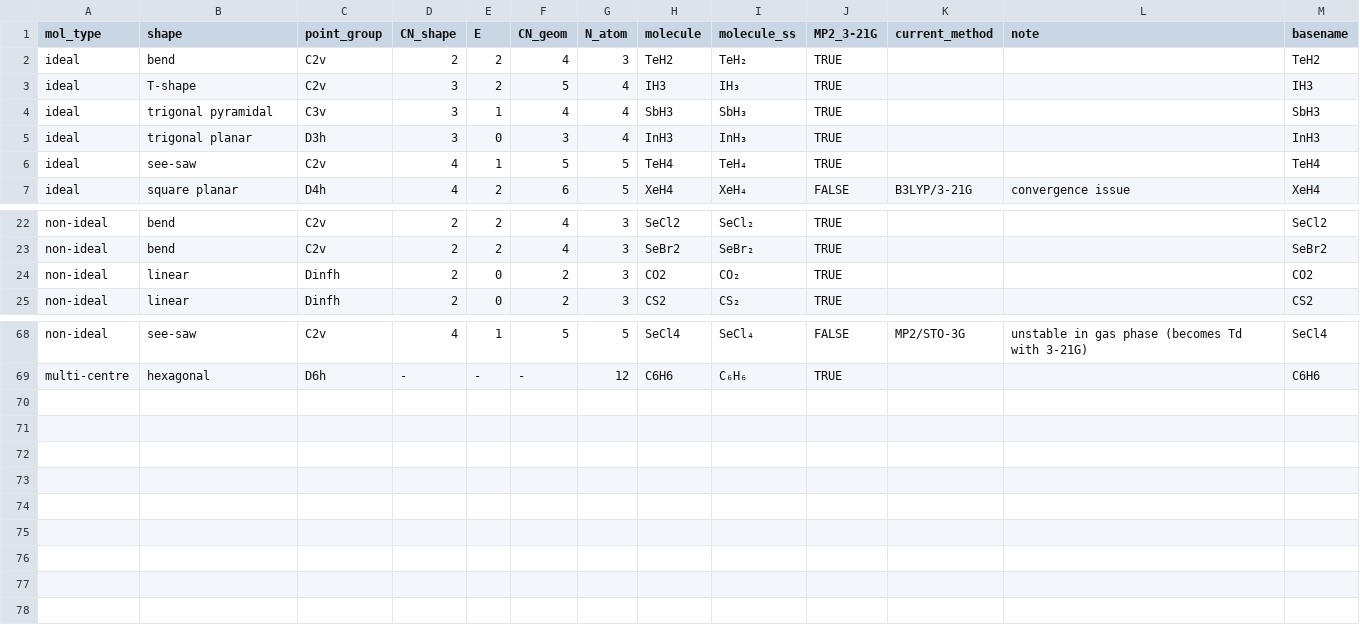
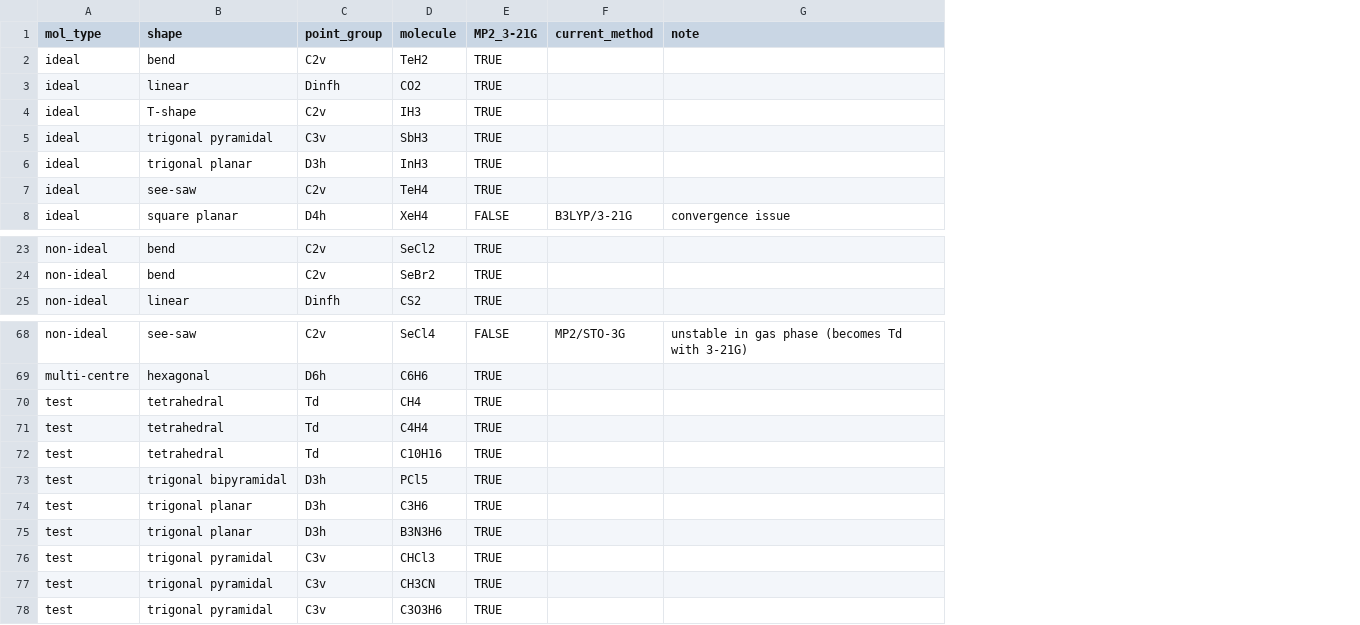
Before and after one commit to Chitiphat-Auvichien/scoring-functions, a CSV file: data/mol_list_method.csv, drawn as a sheet; only a part is shown, gaps mark what is left out; removed rows and columns are numbered as before the commit, all else as after; the diff names each change by its address in the sheet, - before the commit and + after, or states it on an @@ line.

Commit message:
Adapt library ingest/calibration/figures to mol_list_method.csv format change
data/mol_list_method.csv dropped its redundant basename column (molecule
name now doubles as the on-disk basename) and gained a 9-molecule
mol_type=='test' held-out transferability set (CH4, C4H4, C10H16, PCl5,
C3H6, B3N3H6, CHCl3, CH3CN, C3O3H6; 68 -> 77 rows).

- src/library_ingest.py: load_mol_roster/resolve_log_basename/
  check_roster_disk_consistency/_basename_to_molecule_map and the
  ingest/resync loops repointed from roster['basename'] onto
  roster['molecule']. New out_of_calibration_scope_molecules() returns the
  complement of the ideal/non-ideal inclusion filter (10 names: C6H6 +
  the 9 test molecules).
- src/calibrate.py: SINGLE_CENTRE_ONLY_EXCLUDE now sourced from
  out_of_calibration_scope_molecules() instead of multi_centre_molecules(),
  so any future mol_type category is excluded from calibration
  automatically rather than via a hardcoded blacklist.
- src/figures.py: plot_ped_vs_vscore/plot_ped_vs_bondscore_by_type scoped
  to mol_type=='test' only (excludes C6H6, which appeared there only by
  accident before); figures regenerated.
- Tests updated to the new 77-row/no-basename/test-category reality; added
  a test for out_of_calibration_scope_molecules(). pytest: 136/138 (2
  pre-existing fchk/log-staleness failures, unrelated).

data/results/library_scores.csv deliberately not regenerated -- the 9 test
molecules' library rows are a separate follow-up; verified the real engine
scores all 77 roster molecules cleanly (no crash, no warnings) and that
post-filter calibration scope is unchanged (67 ideal/non-ideal molecules
either way), so thresholds.json/tau_sensitivity_sweep.csv and the
confusion/boxplots/mode-mixing/bondscores figures stay byte-for-byte
unchanged.

```diff
--- a/data/mol_list_method.csv
+++ b/data/mol_list_method.csv
-column D (CN_shape), rows 2-7: 2 | 3 | 3 | 3 | 4 | 4; rows 22-23: 2 | 2; row 25: 2; rows 68-69: 4 | -
-column E (E), rows 2-7: 2 | 2 | 1 | 0 | 1 | 2; rows 22-23: 2 | 2; row 25: 0; rows 68-69: 1 | -
-column F (CN_geom), rows 2-7: 4 | 5 | 4 | 3 | 5 | 6; rows 22-23: 4 | 4; row 25: 2; rows 68-69: 5 | -
-column G (N_atom), rows 2-7: 3 | 4 | 4 | 4 | 5 | 5; rows 22-23: 3 | 3; row 25: 3; rows 68-69: 5 | 12
-column I (molecule_ss), rows 2-7: TeH₂ | IH₃ | SbH₃ | InH₃ | TeH₄ | XeH₄; rows 22-23: SeCl₂ | SeBr₂; row 25: CS₂; rows 68-69: SeCl₄ | C₆H₆
-column M (basename), rows 2-7: TeH2 | IH3 | SbH3 | InH3 | TeH4 | XeH4; rows 22-23: SeCl2 | SeBr2; row 25: CS2; rows 68-69: SeCl4 | C6H6
+row 3: ideal | linear | Dinfh | CO2 | TRUE
-row 24: non-ideal | linear | Dinfh | 2 | 0 | 2 | 3 | CO2 | CO₂ | TRUE |  |  | CO2
+row 70: test | tetrahedral | Td | CH4 | TRUE
+row 71: test | tetrahedral | Td | C4H4 | TRUE
+row 72: test | tetrahedral | Td | C10H16 | TRUE
+row 73: test | trigonal bipyramidal | D3h | PCl5 | TRUE
+row 74: test | trigonal planar | D3h | C3H6 | TRUE
+row 75: test | trigonal planar | D3h | B3N3H6 | TRUE
+row 76: test | trigonal pyramidal | C3v | CHCl3 | TRUE
+row 77: test | trigonal pyramidal | C3v | CH3CN | TRUE
+row 78: test | trigonal pyramidal | C3v | C3O3H6 | TRUE
```
Also changed, not shown: 12 other files.
